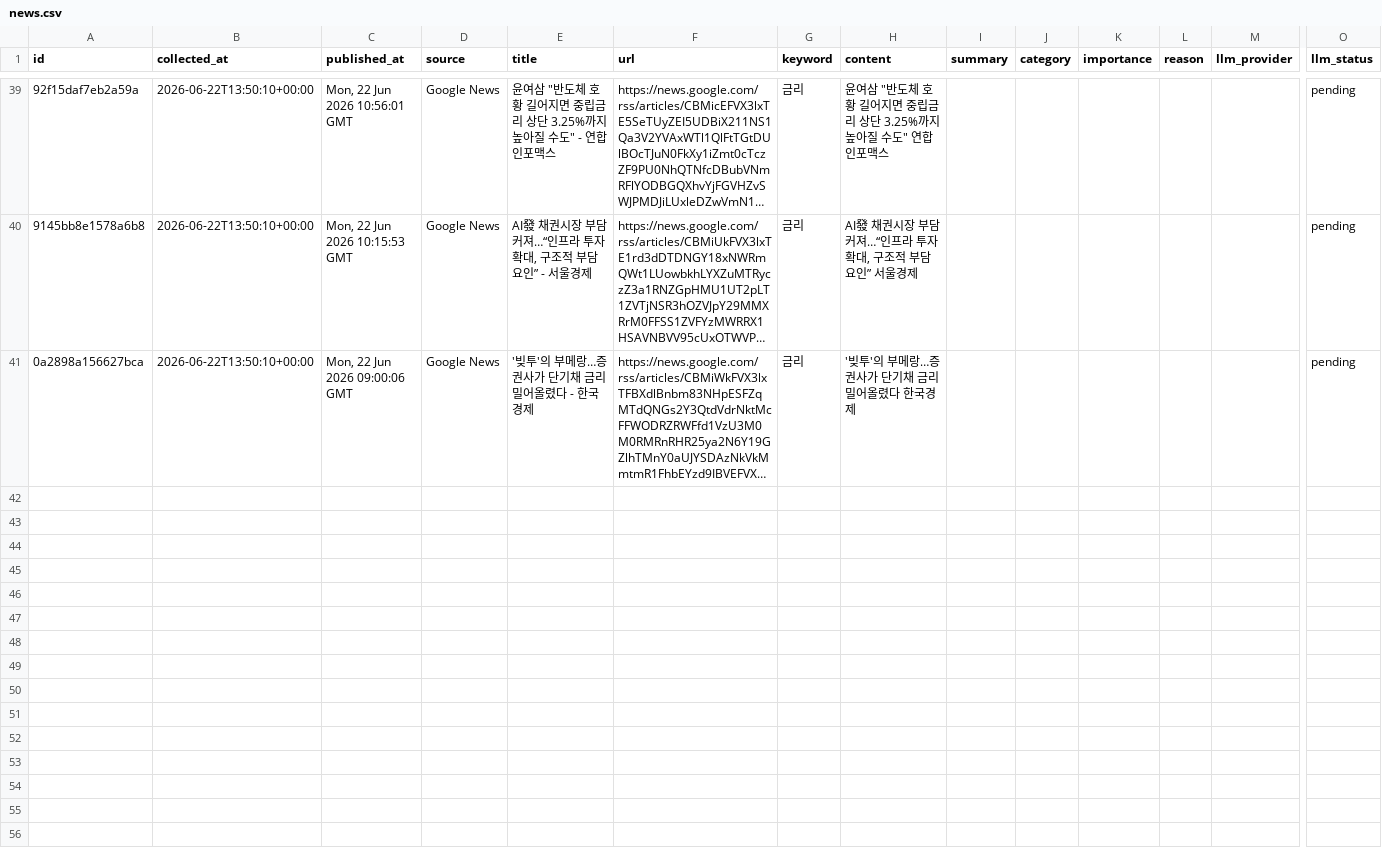
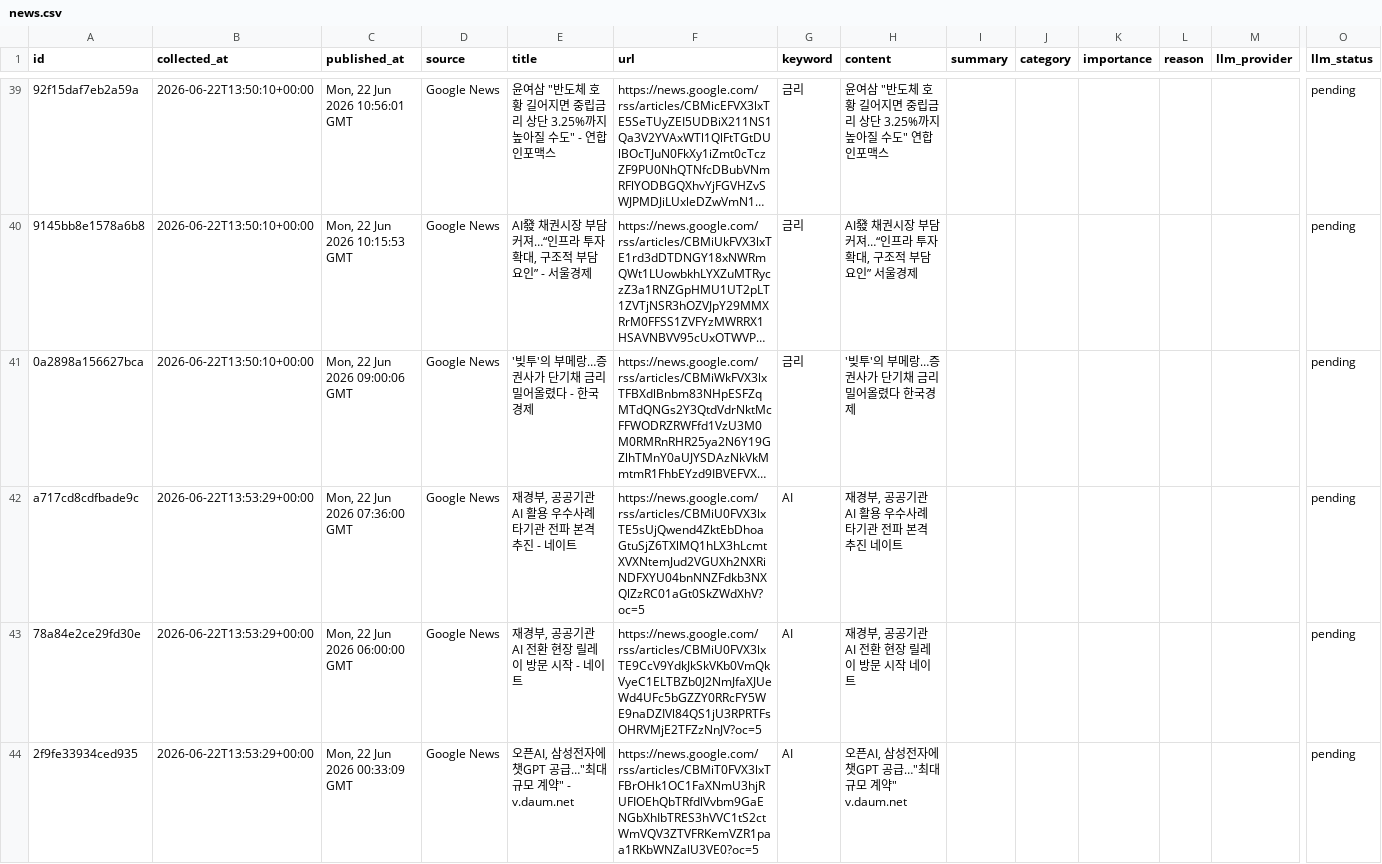
Before and after one commit to flatcoop24-oss/Initial-news-workflow-MVP, a CSV file: data/news.csv, drawn as a sheet; only a part is shown, gaps mark what is left out; long unchanged cells end in …; rows hold the shown columns only; the diff covers the shown part only; the diff names each change by its address in the sheet, - before the commit and + after, or states it on an @@ line.

```diff
--- a/data/news.csv
+++ b/data/news.csv
+row 42: a717cd8cdfbade9c | 2026-06-22T13:53:29+00:00 | Mon, 22 Jun 2026 07:36:00 GMT | Google News | 재경부, 공공기관 AI 활용 우수사례 타기관 전파 본격 추진 - 네이트 | https://news.google.com/rss/articles/CBMiU0FVX3lxTE5sUjQwend4ZktEbDhoaGtuSjZ6TXlMQ1hLX3hLcmtXVXNtemJud2VGUXh2NXRiNDFXYU04bnNNZFdkb3NXQlZzRC01aGt0SkZWdXhV?oc=5 | AI | 재경부, 공공기관 AI 활용 우수사례 타기관 전파 본격 추진 네이트 |  |  |  |  |  | pending
+row 43: 78a84e2ce29fd30e | 2026-06-22T13:53:29+00:00 | Mon, 22 Jun 2026 06:00:00 GMT | Google News | 재경부, 공공기관 AI 전환 현장 릴레이 방문 시작 - 네이트 | https://news.google.com/rss/articles/CBMiU0FVX3lxTE9CcV9YdkJkSkVKb0VmQkVyeC1ELTBZb0J2NmJfaXJUeWd4UFc5bGZZY0RRcFY5WE9naDZIVl84QS1jU3RPRTFsOHRVMjE2TFZzNnJV?oc=5 | AI | 재경부, 공공기관 AI 전환 현장 릴레이 방문 시작 네이트 |  |  |  |  |  | pending
+row 44: 2f9fe33934ced935 | 2026-06-22T13:53:29+00:00 | Mon, 22 Jun 2026 00:33:09 GMT | Google News | 오픈AI, 삼성전자에 챗GPT 공급…"최대 규모 계약" - v.daum.net | https://news.google.com/rss/articles/CBMiT0FVX3lxTFBrOHk1OC1FaXNmU3hjRUFIOEhQbTRfdlVvbm9GaENGbXhIbTRES3hVVC1tS2ctWmVQV3ZTVFRKemVZR1paa1RKbWNZalU3VE0?oc=5 | AI | 오픈AI, 삼성전자에 챗GPT 공급…"최대 규모 계약" v.daum.net |  |  |  |  |  | pending
```
Also changed, not shown: 2 added rows elsewhere in this file, 1 other file.
